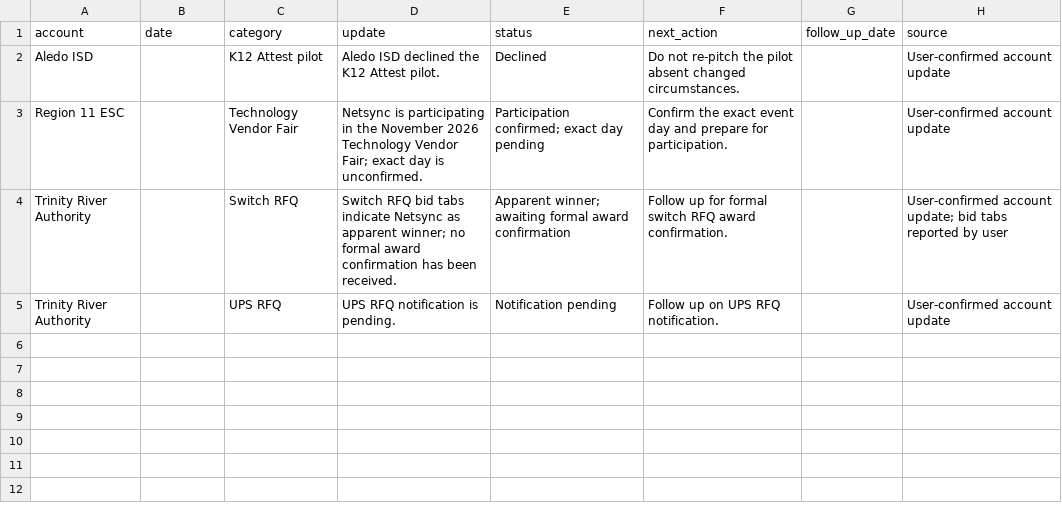
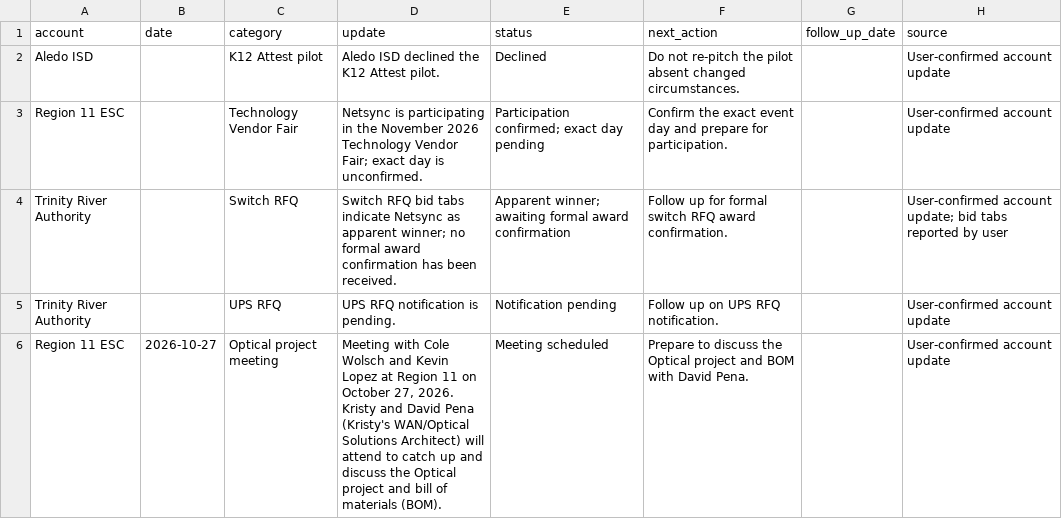
Before and after one commit to kristydice-maker/K12---opportunity---command-center, a CSV file: data/account_intelligence.csv, drawn as a sheet.

Commit message:
Log Region 11 Optical project meeting on October 27

```diff
--- a/data/account_intelligence.csv
+++ b/data/account_intelligence.csv
@@ -5 +5,2 @@ Trinity River Authority,,Switch RFQ,Switch RFQ bid tabs indicate Netsync as appa
 Trinity River Authority,,UPS RFQ,UPS RFQ notification is pending.,Notification pending,Follow up on UPS RFQ notification.,,User-confirmed account update
+Region 11 ESC,2026-10-27,Optical project meeting,"Meeting with Cole Wolsch and Kevin Lopez at Region 11 on October 27, 2026. Kristy and David Pena (Kristy's WAN/Optical Solutions Architect) will attend to catch up and discuss the Optical project and bill of materials (BOM).",Meeting scheduled,Prepare to discuss the Optical project and BOM with David Pena.,,User-confirmed account update
```
